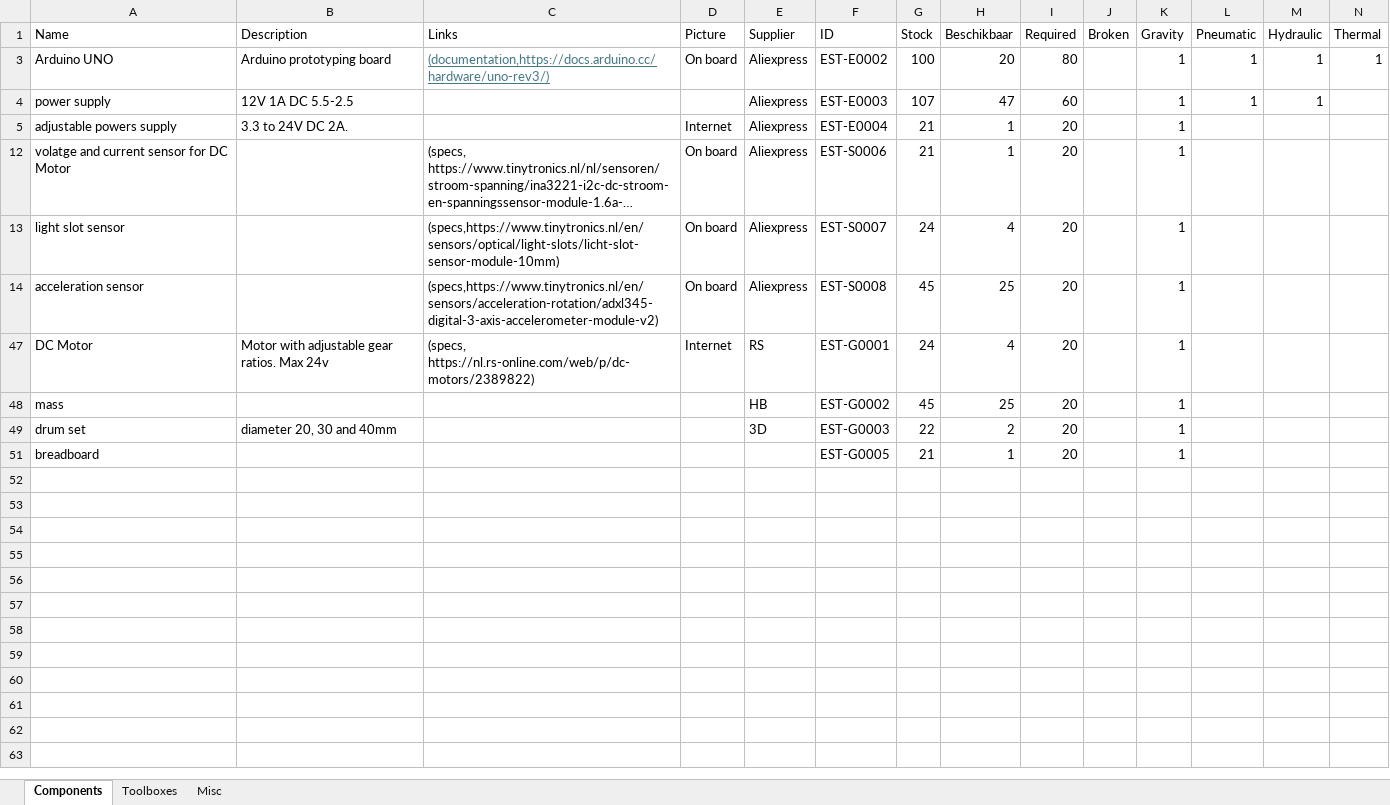
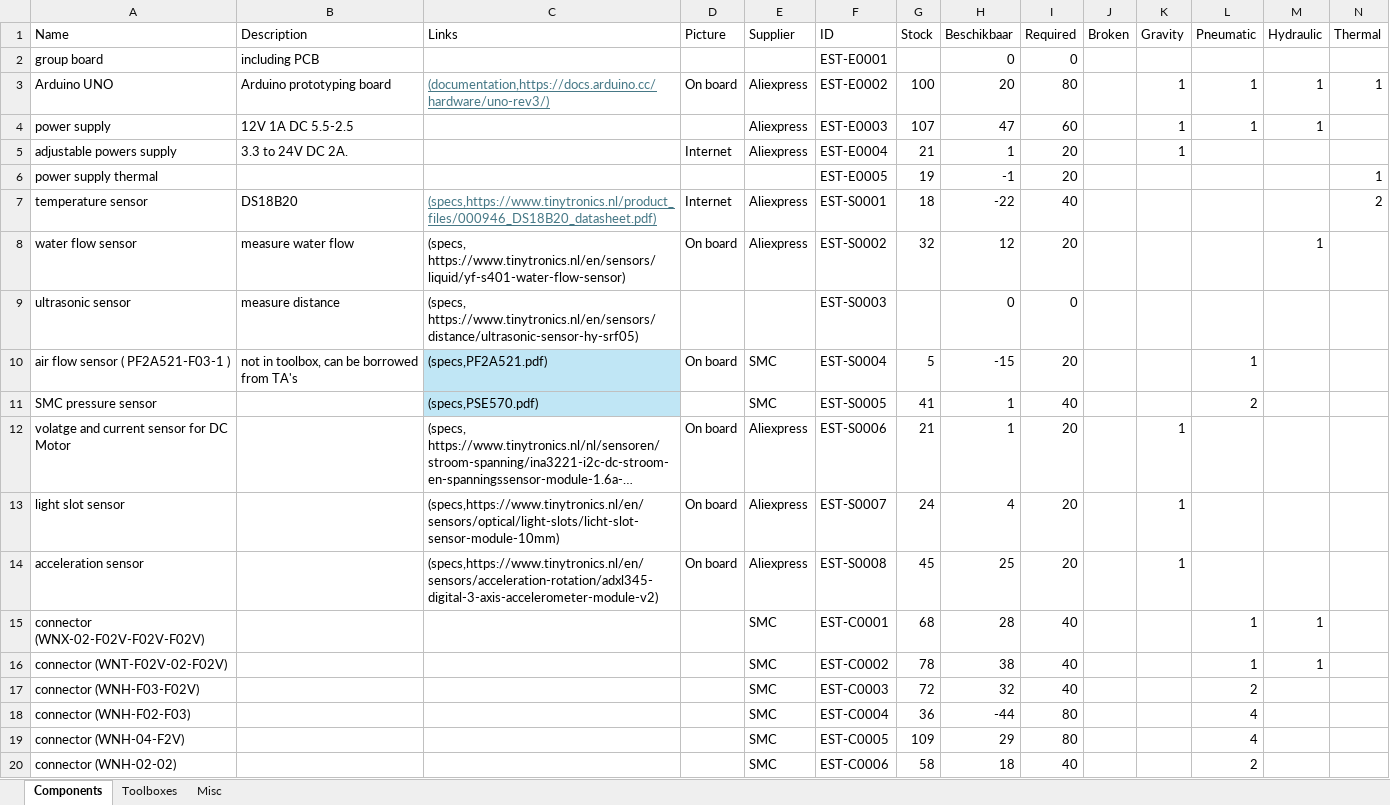
Before and after one commit to Energy-Storage-and-Transport/Energy-Storage-and-Transport.github.io, an Excel workbook: data/components.xlsx, sheet Components, drawn as a sheet; only a part is shown; the shorter side is filled out with more unchanged rows; long unchanged cells end in …; values as stored, in another font and other column widths than the file's, no borders; conditional formats and table styles not drawn; the diff covers the shown part only; the diff names each change by its address in the sheet, - before the commit and + after, or states it on an @@ line.

```diff
--- a/data/components.xlsx (sheet Components)
+++ b/data/components.xlsx (sheet Components)
@@ row 2 unhidden: group board | including PCB |  |  |  | EST-E0001 |  | 0 | 0 @@
@@ row 6 unhidden: power supply thermal |  |  |  |  | EST-E0005 | 19 | -1 | 20 |  |  |  |  | 1 @@
@@ row 7 unhidden: temperature sensor | DS18B20 | (specs,https://www.tinytronics.nl/product_files/000946_DS18B20_datasheet.pdf) | Internet | Aliexpress | EST-S0001 | 18 | -22 | 40 |  |  |  |  | 2 @@
@@ row 8 unhidden: water flow sensor | measure water flow | (specs, https://www.tinytronics.nl/en/sensors/liquid/yf-s401-water-flow-sensor) | On board | Aliexpress | EST-S0002 | 32 | 12 | 20 |  |  |  | 1 @@
@@ row 9 unhidden: ultrasonic sensor | measure distance | (specs, https://www.tinytronics.nl/en/sensors/distance/ultrasonic-sensor-hy-srf05) |  |  | EST-S0003 |  | 0 | 0 @@
@@ row 10 unhidden: air flow sensor ( PF2A521-F03-1 ) | not in toolbox, can be borrowed from TA's | (specs,PF2A521.pdf) | On board | SMC | EST-S0004 | 5 | -15 | 20 |  |  | 1 @@
@@ row 11 unhidden: SMC pressure sensor |  | (specs,PSE570.pdf) |  | SMC | EST-S0005 | 41 | 1 | 40 |  |  | 2 @@
@@ row 15 unhidden: connector (WNX-02-F02V-F02V-F02V) |  |  |  | SMC | EST-C0001 | 68 | 28 | 40 |  |  | 1 | 1 @@
@@ row 16 unhidden: connector (WNT-F02V-02-F02V) |  |  |  | SMC | EST-C0002 | 78 | 38 | 40 |  |  | 1 | 1 @@
@@ row 17 unhidden: connector (WNH-F03-F02V) |  |  |  | SMC | EST-C0003 | 72 | 32 | 40 |  |  | 2 @@
@@ row 18 unhidden: connector (WNH-F02-F03) |  |  |  | SMC | EST-C0004 | 36 | -44 | 80 |  |  | 4 @@
@@ row 19 unhidden: connector (WNH-04-F2V) |  |  |  | SMC | EST-C0005 | 109 | 29 | 80 |  |  | 4 @@
@@ row 20 unhidden: connector (WNH-02-02) |  |  |  | SMC | EST-C0006 | 58 | 18 | 40 |  |  | 2 @@
```
Also changed, not shown: 36 hidden or unhidden rows elsewhere in this sheet, 10 other files.
